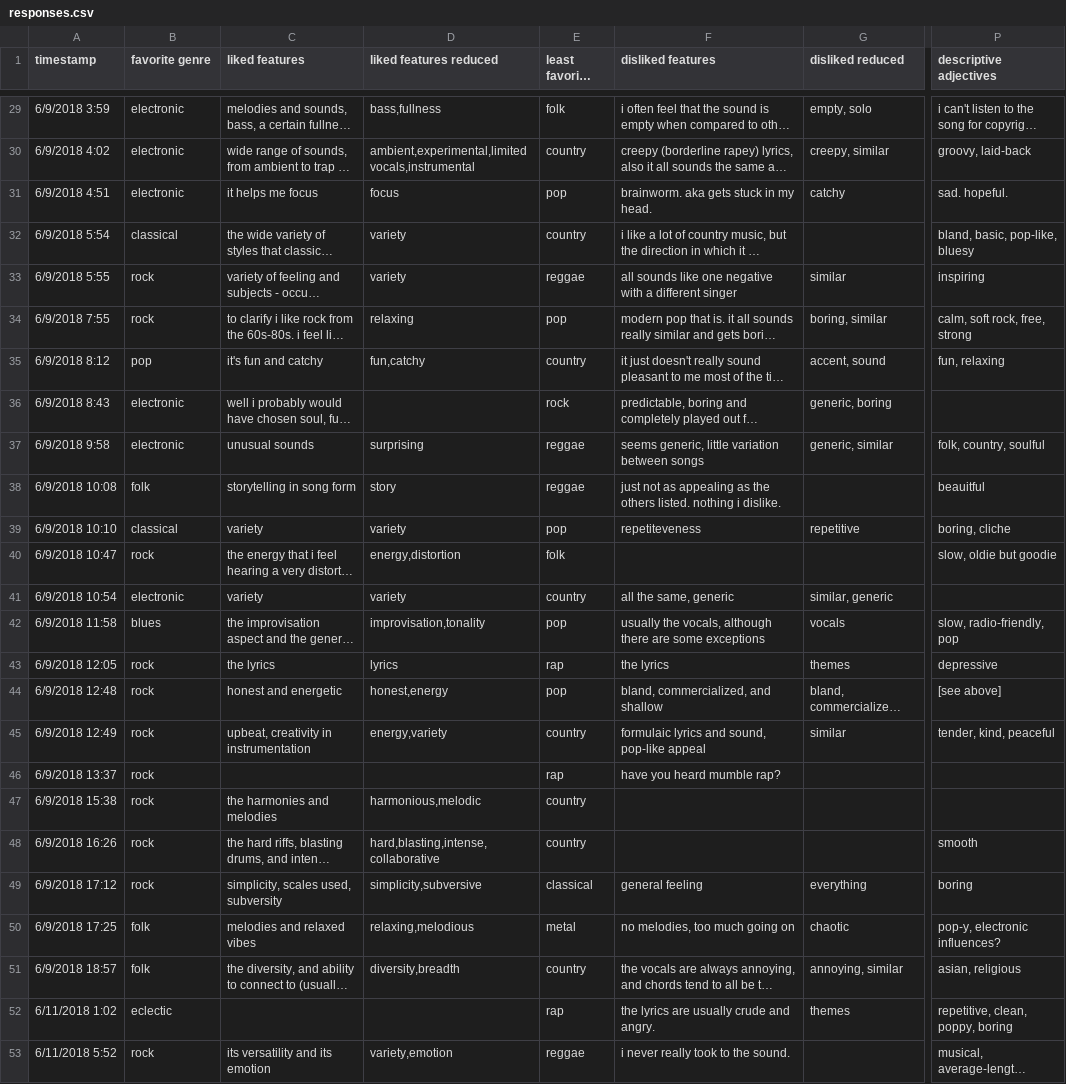
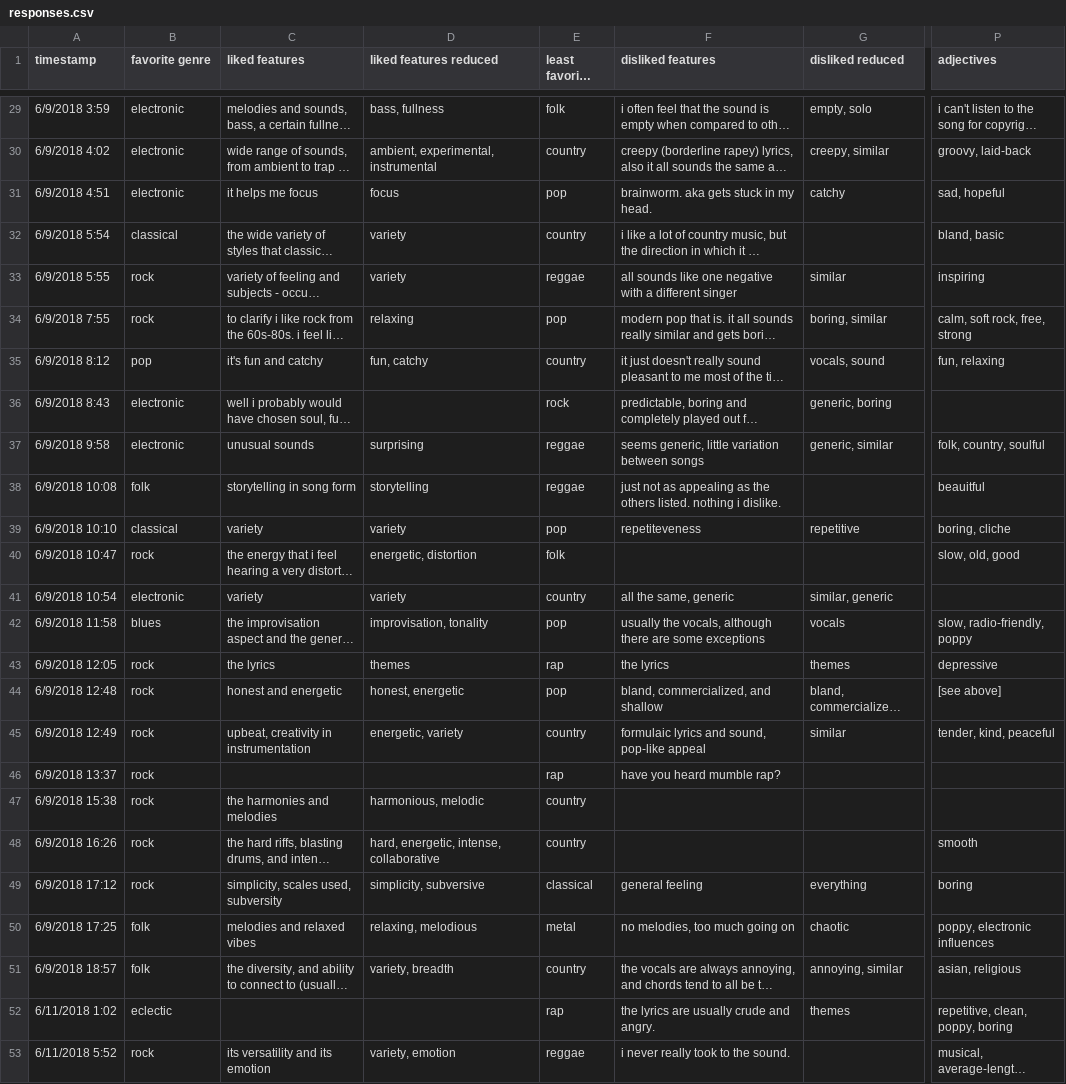
Before and after one commit to logasja/genre-classifier, a CSV file: responses.csv, drawn as a sheet; only a part is shown, gaps mark what is left out; long unchanged cells end in …; the diff covers the shown part only; the diff names each change by its address in the sheet, - before the commit and + after, or states it on an @@ line.

Commit message:
Update responses and Analysis

```diff
--- a/responses.csv
+++ b/responses.csv
-P1: descriptive adjectives
+P1: adjectives
-D29 (liked features reduced): bass,fullness
+D29 (liked features reduced): bass, fullness
-D30 (liked features reduced): ambient,experimental,limited vocals,instrumental
+D30 (liked features reduced): ambient, experimental, instrumental
-P31 (adjectives): sad. hopeful.
+P31 (adjectives): sad, hopeful
-P32 (adjectives): bland, basic, pop-like, bluesy
+P32 (adjectives): bland, basic
-D35 (liked features reduced): fun,catchy
+D35 (liked features reduced): fun, catchy
-G35 (disliked reduced): accent, sound
+G35 (disliked reduced): vocals, sound
-D38 (liked features reduced): story
+D38 (liked features reduced): storytelling
-D40 (liked features reduced): energy,distortion
+D40 (liked features reduced): energetic, distortion
-P40 (adjectives): slow, oldie but goodie
+P40 (adjectives): slow, old, good
-D42 (liked features reduced): improvisation,tonality
+D42 (liked features reduced): improvisation, tonality
-P42 (adjectives): slow, radio-friendly, pop
+P42 (adjectives): slow, radio-friendly, poppy
-D43 (liked features reduced): lyrics
+D43 (liked features reduced): themes
-D44 (liked features reduced): honest,energy
+D44 (liked features reduced): honest, energetic
-D45 (liked features reduced): energy,variety
+D45 (liked features reduced): energetic, variety
-D47 (liked features reduced): harmonious,melodic
+D47 (liked features reduced): harmonious, melodic
-D48 (liked features reduced): hard,blasting,intense,collaborative
+D48 (liked features reduced): hard, energetic, intense, collaborative
-D49 (liked features reduced): simplicity,subversive
+D49 (liked features reduced): simplicity, subversive
-D50 (liked features reduced): relaxing,melodious
+D50 (liked features reduced): relaxing, melodious
-P50 (adjectives): pop-y, electronic influences?
+P50 (adjectives): poppy, electronic influences
-D51 (liked features reduced): diversity,breadth
+D51 (liked features reduced): variety, breadth
-D53 (liked features reduced): variety,emotion
+D53 (liked features reduced): variety, emotion
```
Also changed, not shown: 26 edited cells elsewhere in this file, 1 other file.
